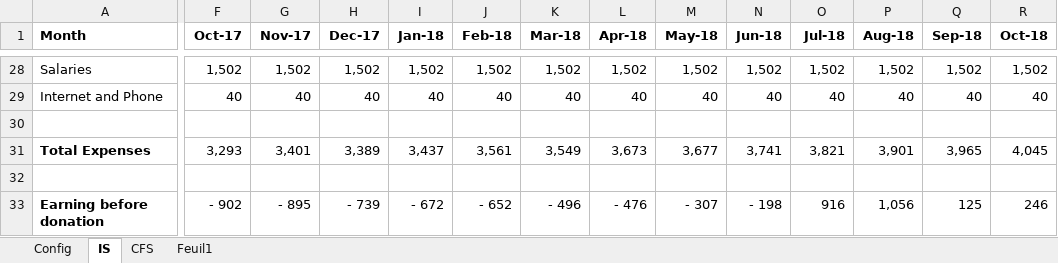
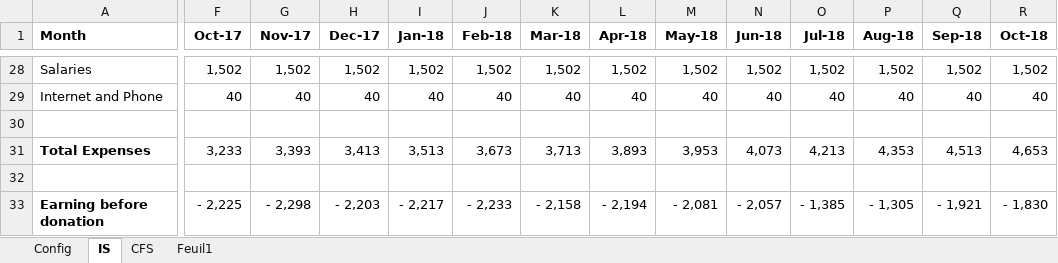
Before and after one commit to simonpicard/copark-business-plan, an Excel workbook: sheets/sensitivity/base.xlsx, sheet IS, drawn as a sheet; only a part is shown, gaps mark what is left out; values as stored, in another font and other column widths than the file's, no borders; the diff covers the shown part only; the diff names each change by its address in the sheet, - before the commit and + after, or states it on an @@ line.

```diff
--- a/sheets/sensitivity/base.xlsx (sheet IS)
+++ b/sheets/sensitivity/base.xlsx (sheet IS)
-F31 (Oct-17): 3,293
+F31 (Oct-17): 3,233
-G31 (Nov-17): 3,401
+G31 (Nov-17): 3,393
-H31 (Dec-17): 3,389
+H31 (Dec-17): 3,413
-I31 (Jan-18): 3,437
+I31 (Jan-18): 3,513
-J31 (Feb-18): 3,561
+J31 (Feb-18): 3,673
-K31 (Mar-18): 3,549
+K31 (Mar-18): 3,713
-L31 (Apr-18): 3,673
+L31 (Apr-18): 3,893
-M31 (May-18): 3,677
+M31 (May-18): 3,953
-N31 (Jun-18): 3,741
+N31 (Jun-18): 4,073
-O31 (Jul-18): 3,821
+O31 (Jul-18): 4,213
-P31 (Aug-18): 3,901
+P31 (Aug-18): 4,353
-Q31 (Sep-18): 3,965
+Q31 (Sep-18): 4,513
-R31 (Oct-18): 4,045
+R31 (Oct-18): 4,653
-F33 (Oct-17): - 902
+F33 (Oct-17): - 2,225
-G33 (Nov-17): - 895
+G33 (Nov-17): - 2,298
-H33 (Dec-17): - 739
+H33 (Dec-17): - 2,203
-I33 (Jan-18): - 672
+I33 (Jan-18): - 2,217
-J33 (Feb-18): - 652
+J33 (Feb-18): - 2,233
-K33 (Mar-18): - 496
+K33 (Mar-18): - 2,158
-L33 (Apr-18): - 476
+L33 (Apr-18): - 2,194
-M33 (May-18): - 307
+M33 (May-18): - 2,081
-N33 (Jun-18): - 198
+N33 (Jun-18): - 2,057
-O33 (Jul-18): 916
+O33 (Jul-18): - 1,385
-P33 (Aug-18): 1,056
+P33 (Aug-18): - 1,305
-Q33 (Sep-18): 125
+Q33 (Sep-18): - 1,921
-R33 (Oct-18): 246
+R33 (Oct-18): - 1,830
```
Also changed, not shown: 961 edited cells elsewhere in this sheet, sheet CFS, sheet Feuil1, sheet Config, formulas that keep their value, sheets/financial.xlsx, 11 other files.
